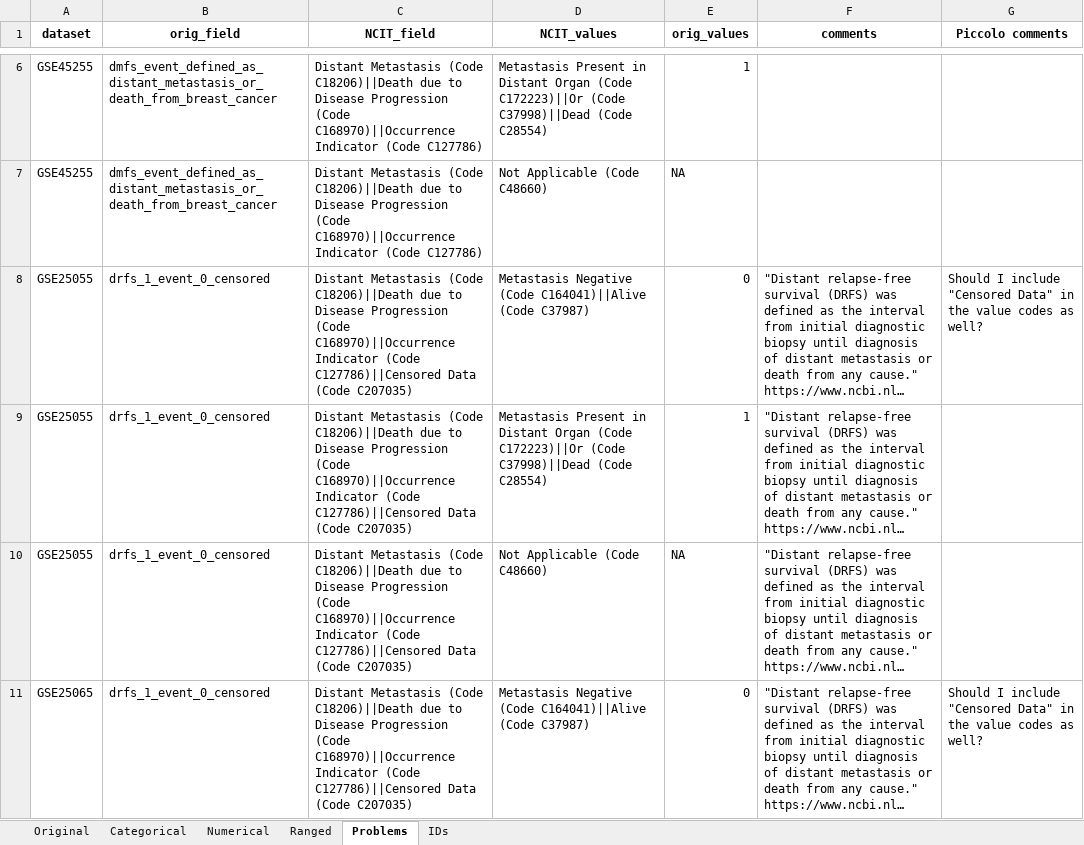
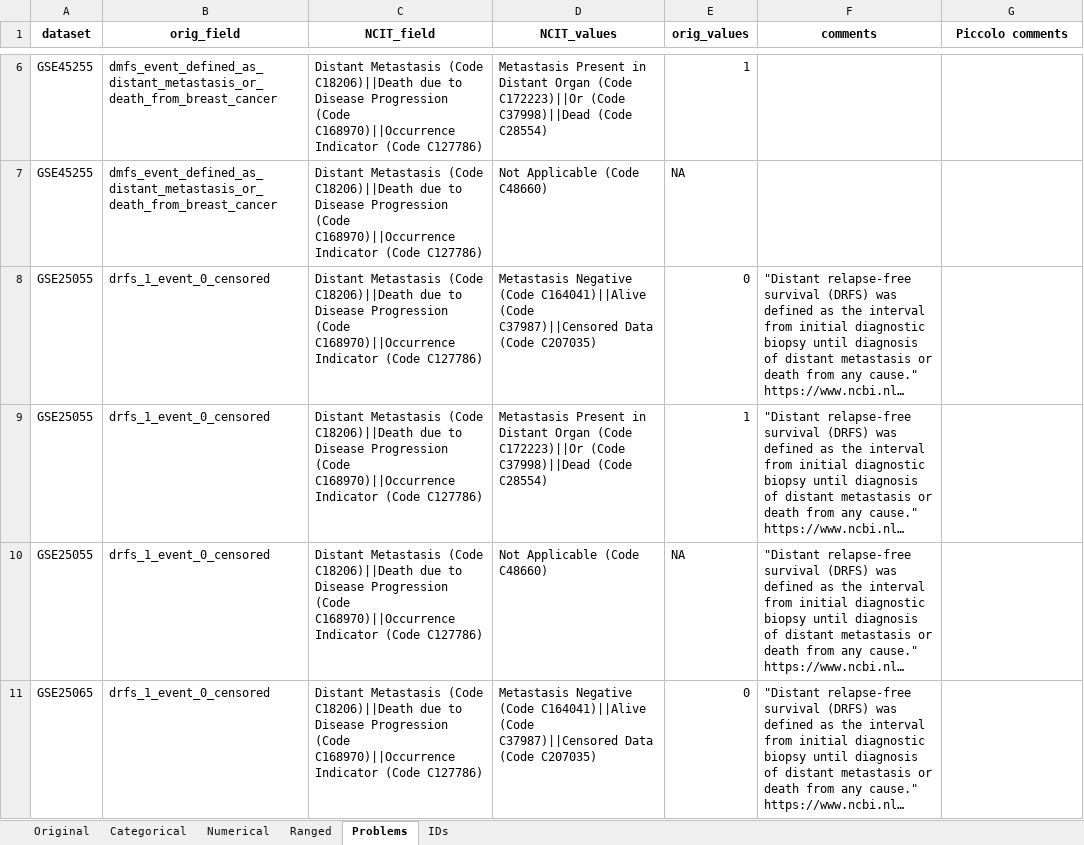
Before and after one commit to BeeTeeBeats/NCIT_mapping, an Excel workbook: mapping_file.xlsx, sheet Problems, drawn as a sheet; only a part is shown, gaps mark what is left out; long unchanged cells end in …; values as stored, in another font and other column widths than the file's, no borders; table styles not drawn; the diff covers the shown part only; the diff names each change by its address in the sheet, - before the commit and + after, or states it on an @@ line.

Commit message:
Updating problems

```diff
--- a/mapping_file.xlsx (sheet Problems)
+++ b/mapping_file.xlsx (sheet Problems)
-C8:C11 (NCIT_field): …Indicator (Code C127786)||Censored Data (Code C207035)
+C8:C11 (NCIT_field): …Indicator (Code C127786)
-D8 (NCIT_values): …C164041)||Alive (Code C37987)
+D8 (NCIT_values): …C164041)||Alive (Code C37987)||Censored Data (Code C207035)
-G8 (Piccolo comments): Should I include "Censored Data" in the value codes as well?
+G8 (Piccolo comments): (empty)
-D11 (NCIT_values): …C164041)||Alive (Code C37987)
+D11 (NCIT_values): …C164041)||Alive (Code C37987)||Censored Data (Code C207035)
-G11 (Piccolo comments): Should I include "Censored Data" in the value codes as well?
+G11 (Piccolo comments): (empty)
```
Also changed, not shown: 31 added rows, 31 edited cells and cell formats elsewhere in this sheet, sheet Categorical.
